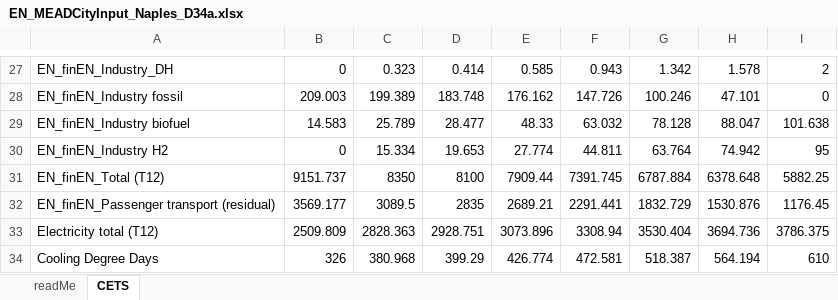
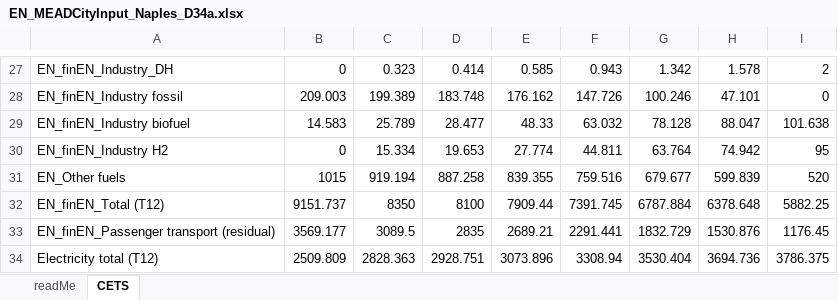
Before and after one commit to martnzach-wq/KNOWING-integrated-SD-model, an Excel workbook: EN_MEADCityInput_Naples_D34a.xlsx, sheet CETS, drawn as a sheet; only a part is shown, gaps mark what is left out; the shorter side is filled out with more unchanged rows; values as stored, in another font and other column widths than the file's, no borders; the diff names each change by its address in the sheet, - before the commit and + after, or states it on an @@ line.

```diff
--- a/EN_MEADCityInput_Naples_D34a.xlsx (sheet CETS)
+++ b/EN_MEADCityInput_Naples_D34a.xlsx (sheet CETS)
+row 31: EN_Other fuels | 1015 | 919.194 | 887.258 | 839.355 | 759.516 | 679.677 | 599.839 | 520
```
Also changed, not shown: EN_MEADCityInput_SouthWestphalia.xlsx, 5 other files.
